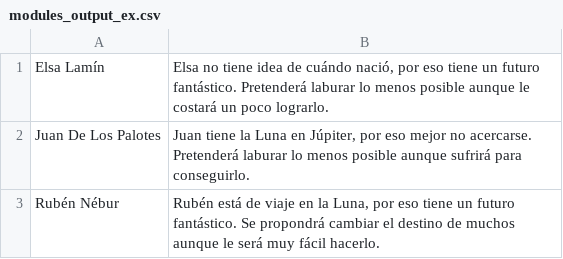
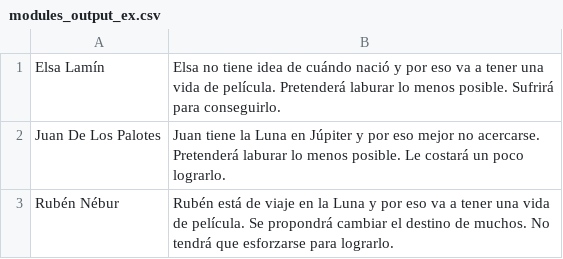
Before and after one commit to rvalla/misc, a CSV file: python/data/modules_output_ex.csv, drawn as a sheet.

```diff
--- a/python/data/modules_output_ex.csv
+++ b/python/data/modules_output_ex.csv
@@ -1,3 +1,3 @@
-Elsa Lamín;Elsa no tiene idea de cuándo nació, por eso tiene un futuro fantástico. Pretenderá laburar lo menos posible aunque le costará un poco lograrlo.
-Juan De Los Palotes;Juan tiene la Luna en Júpiter, por eso mejor no acercarse. Pretenderá laburar lo menos posible aunque sufrirá para conseguirlo.
-Rubén Nébur;Rubén está de viaje en la Luna, por eso tiene un futuro fantástico. Se propondrá cambiar el destino de muchos aunque le será muy fácil hacerlo.
+Elsa Lamín;Elsa no tiene idea de cuándo nació y por eso va a tener una vida de película. Pretenderá laburar lo menos posible. Sufrirá para conseguirlo.
+Juan De Los Palotes;Juan tiene la Luna en Júpiter y por eso mejor no acercarse. Pretenderá laburar lo menos posible. Le costará un poco lograrlo.
+Rubén Nébur;Rubén está de viaje en la Luna y por eso va a tener una vida de película. Se propondrá cambiar el destino de muchos. No tendrá que esforzarse para lograrlo.
```
Also changed, not shown: 2 other files.
